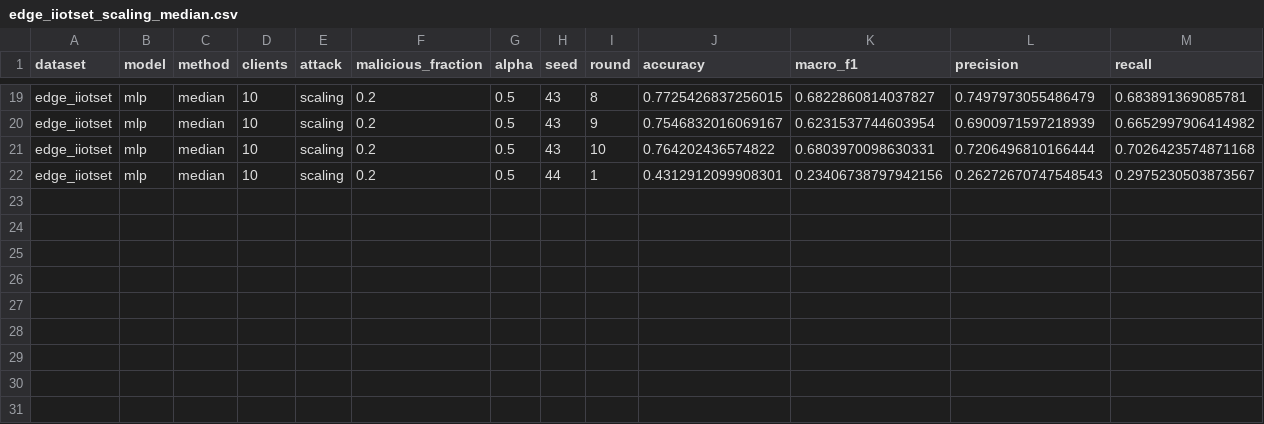
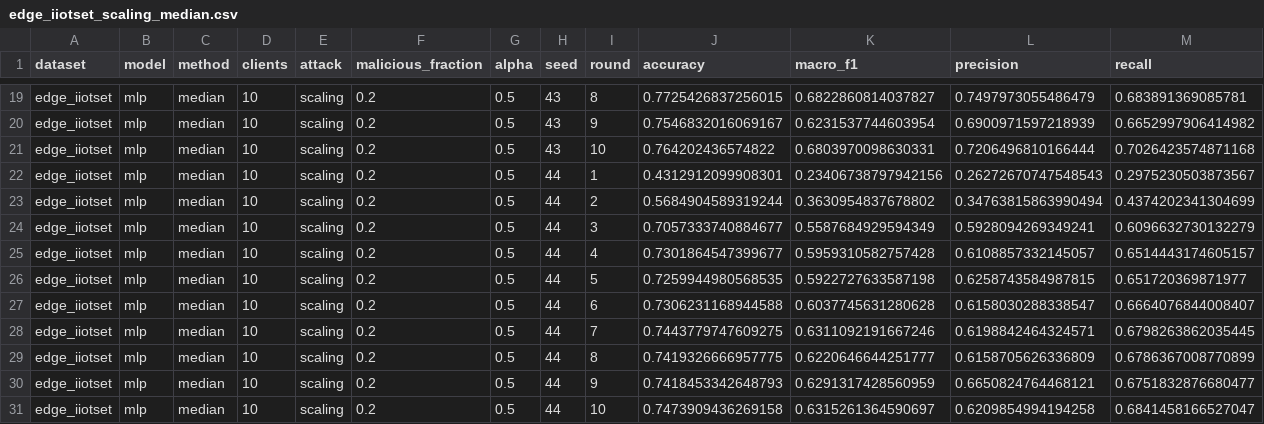
Before and after one commit to Mirudhula-4227/blockchain_RP, a CSV file: results/edge_iiotset_scaling_median.csv, drawn as a sheet; only a part is shown, gaps mark what is left out; rows hold the shown columns only; the diff names each change by its address in the sheet, - before the commit and + after, or states it on an @@ line.

```diff
--- a/results/edge_iiotset_scaling_median.csv
+++ b/results/edge_iiotset_scaling_median.csv
+row 23: edge_iiotset | mlp | median | 10 | scaling | 0.2 | 0.5 | 44 | 2 | 0.5684904589319244 | 0.3630954837678802 | 0.34763815863990494 | 0.4374202341304699
+row 24: edge_iiotset | mlp | median | 10 | scaling | 0.2 | 0.5 | 44 | 3 | 0.7057333740884677 | 0.5587684929594349 | 0.5928094269349241 | 0.6096632730132279
+row 25: edge_iiotset | mlp | median | 10 | scaling | 0.2 | 0.5 | 44 | 4 | 0.7301864547399677 | 0.5959310582757428 | 0.6108857332145057 | 0.6514443174605157
+row 26: edge_iiotset | mlp | median | 10 | scaling | 0.2 | 0.5 | 44 | 5 | 0.7259944980568535 | 0.5922727633587198 | 0.6258743584987815 | 0.651720369871977
+row 27: edge_iiotset | mlp | median | 10 | scaling | 0.2 | 0.5 | 44 | 6 | 0.7306231168944588 | 0.6037745631280628 | 0.6158030288338547 | 0.6664076844008407
+row 28: edge_iiotset | mlp | median | 10 | scaling | 0.2 | 0.5 | 44 | 7 | 0.7443779747609275 | 0.6311092191667246 | 0.6198842464324571 | 0.6798263862035445
+row 29: edge_iiotset | mlp | median | 10 | scaling | 0.2 | 0.5 | 44 | 8 | 0.7419326666957775 | 0.6220646644251777 | 0.6158705626336809 | 0.6786367008770899
+row 30: edge_iiotset | mlp | median | 10 | scaling | 0.2 | 0.5 | 44 | 9 | 0.7418453342648793 | 0.6291317428560959 | 0.6650824764468121 | 0.6751832876680477
+row 31: edge_iiotset | mlp | median | 10 | scaling | 0.2 | 0.5 | 44 | 10 | 0.7473909436269158 | 0.6315261364590697 | 0.6209854994194258 | 0.6841458166527047
```
Also changed, not shown: results/edge_iiotset_backdoor_fedavg.csv, results/edge_iiotset_backdoor_reputation.csv, 7 other files.
